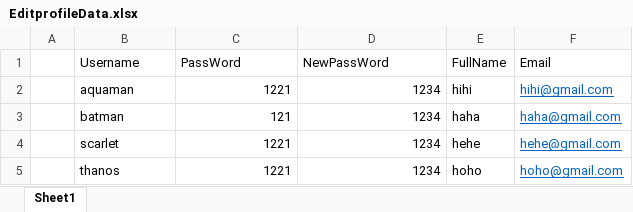
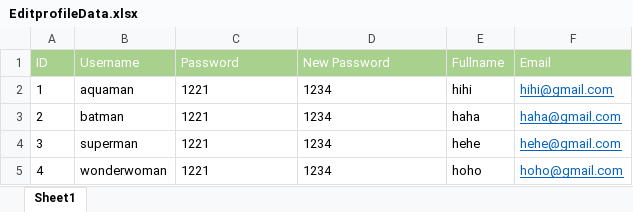
Before and after one commit to jackytank/JAVA4-PHIMHUB, an Excel workbook: assm-user/src/resources/EditprofileData.xlsx, sheet Sheet1, drawn as a sheet; values as stored, in another font and other column widths than the file's, no borders; the diff names each change by its address in the sheet, - before the commit and + after, or states it on an @@ line.

Commit message:
push testEditprofile

```diff
--- a/assm-user/src/resources/EditprofileData.xlsx (sheet Sheet1)
+++ b/assm-user/src/resources/EditprofileData.xlsx (sheet Sheet1)
-A1: (empty)
+A1: ID
-A1:F1 fill: none
+A1:F1 fill: #A9D18E
-B1:F1 text colour: black
+B1:F1 text colour: #FFFFFF
-C1: PassWord
+C1: Password
-D1: NewPassWord
+D1: New Password
-E1: FullName
+E1: Fullname
-A2 (ID): (empty)
+A2 (ID): 1
-C2:D5 alignment: right
+C2:D5 alignment: left
-A3 (ID): (empty)
+A3 (ID): 2
-C3 (Password): 121
+C3 (Password): 1221
-A4 (ID): (empty)
+A4 (ID): 3
-B4 (Username): scarlet
+B4 (Username): superman
-A5 (ID): (empty)
+A5 (ID): 4
-B5 (Username): thanos
+B5 (Username): wonderwoman
```
Also changed, not shown: assm-user/src/resources/LoginData.xlsx, 4 other files.
